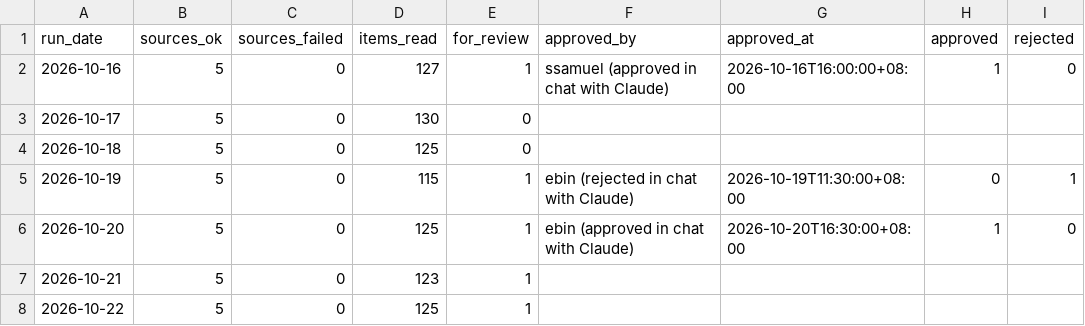
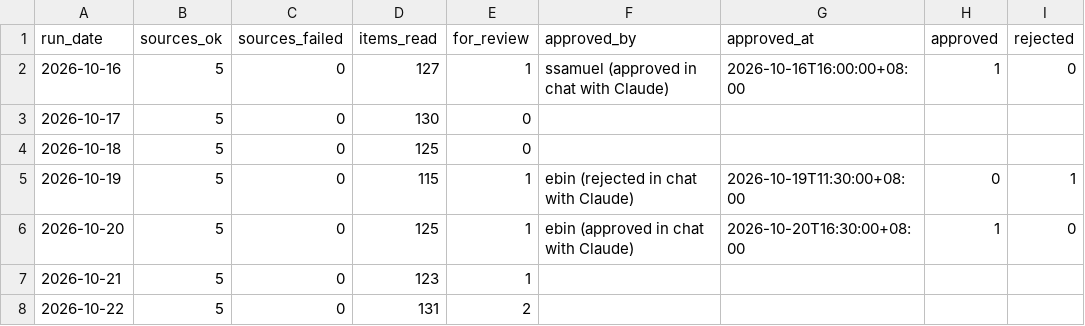
Before and after one commit to ssamuel635/eutility-savings, a CSV file: news-checks/runs.csv, drawn as a sheet; only a part is shown; the diff names each change by its address in the sheet, - before the commit and + after, or states it on an @@ line.

```diff
--- a/news-checks/runs.csv
+++ b/news-checks/runs.csv
-D8 (items_read): 125
+D8 (items_read): 131
-E8 (for_review): 1
+E8 (for_review): 2
```
Also changed, not shown: 3 other files.
